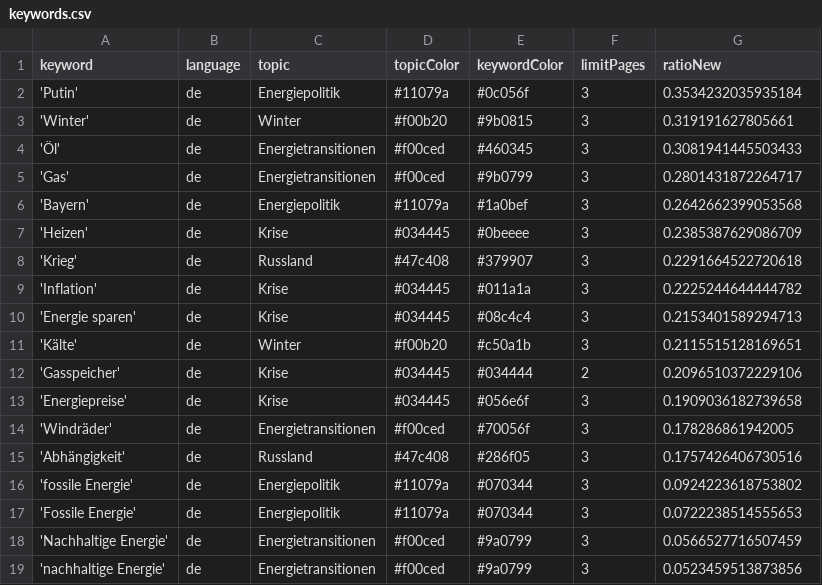
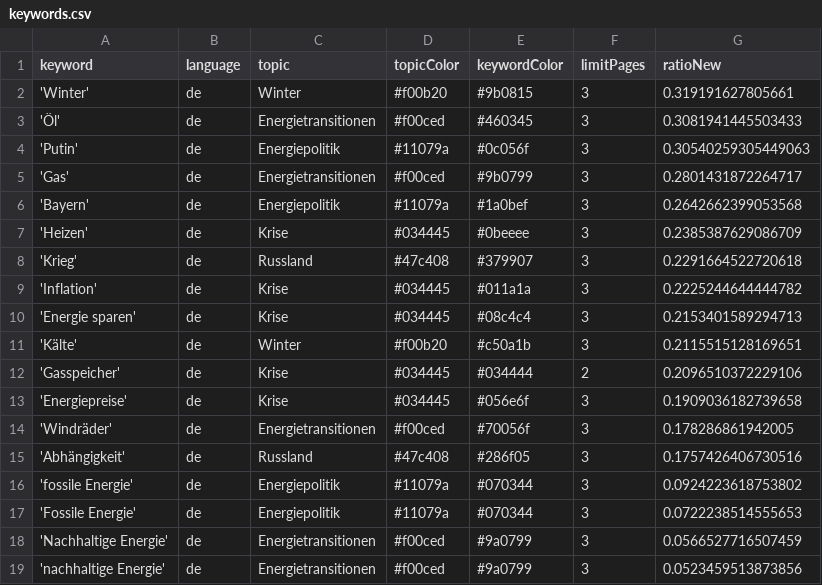
Before and after one commit to JW-news/winterIsComing2, a CSV file: keywords.csv, drawn as a sheet.

Commit message:
Commit from GitHub Actions (harvest:0.0)

```diff
--- a/keywords.csv
+++ b/keywords.csv
@@ -1,5 +1,5 @@
 keyword,language,topic,topicColor,keywordColor,limitPages,ratioNew
-'Putin',de,Energiepolitik,#11079a,#0c056f,3,0.3534232035935184
 'Winter',de,Winter,#f00b20,#9b0815,3,0.319191627805661
 'Öl',de,Energietransitionen,#f00ced,#460345,3,0.3081941445503433
+'Putin',de,Energiepolitik,#11079a,#0c056f,3,0.30540259305449063
 'Gas',de,Energietransitionen,#f00ced,#9b0799,3,0.2801431872264717
```
